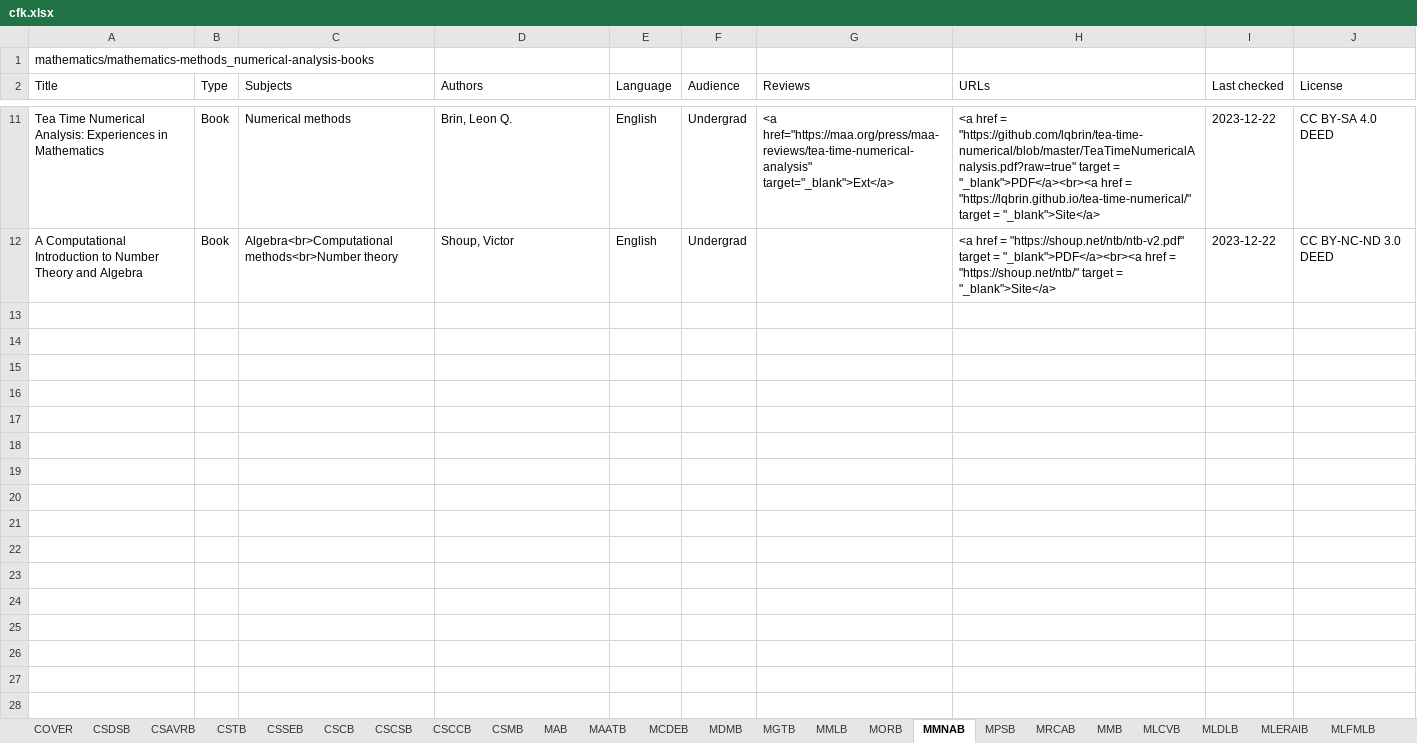
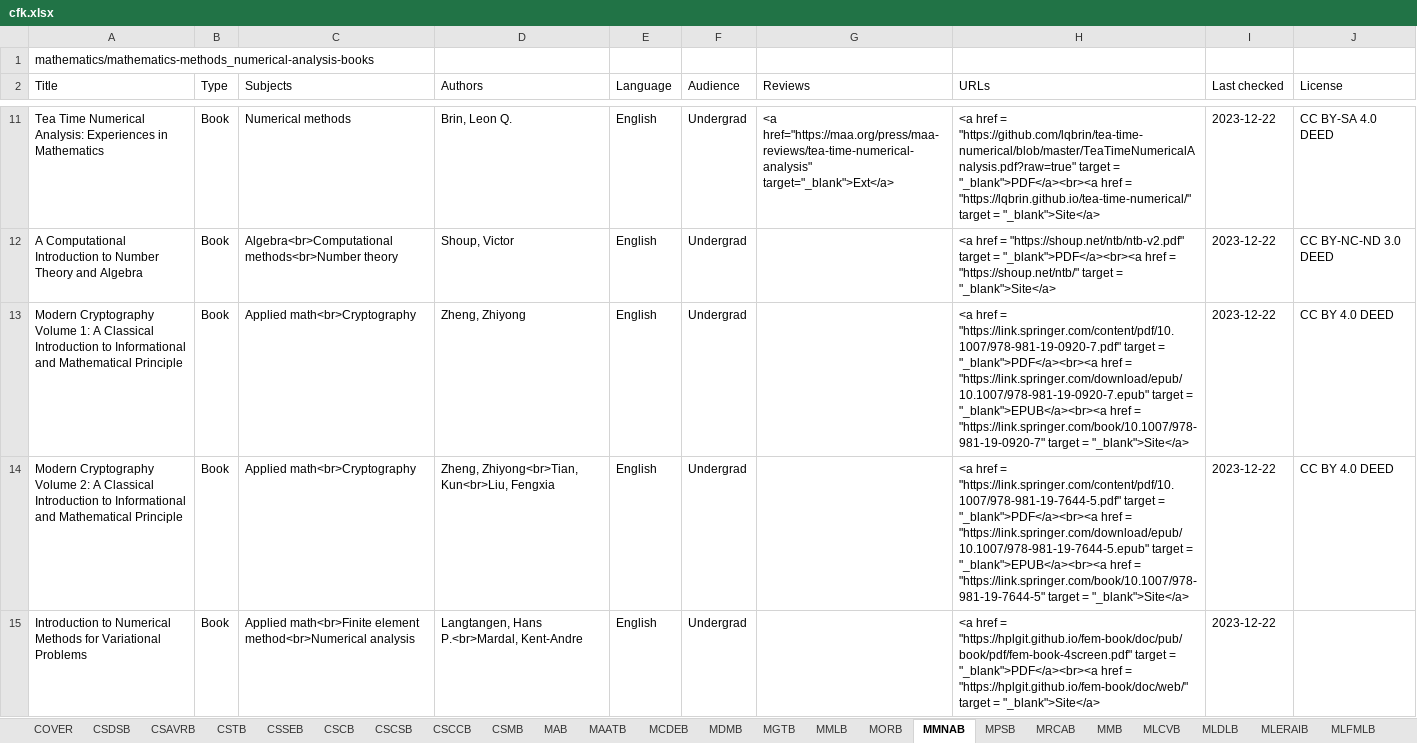
Before and after one commit to CFKNow/cfknow.github.io, an Excel workbook: utilities/cfk.xlsx, sheet MMNAB, drawn as a sheet; only a part is shown, gaps mark what is left out; values as stored, in another font and other column widths than the file's, no borders; the diff covers the shown part only; the diff names each change by its address in the sheet, - before the commit and + after, or states it on an @@ line.

```diff
--- a/utilities/cfk.xlsx (sheet MMNAB)
+++ b/utilities/cfk.xlsx (sheet MMNAB)
+row 13: Modern Cryptography Volume 1: A Classical Introduction to Informational and Mathematical Principle | Book | Applied math<br>Cryptography | Zheng, Zhiyong | English | Undergrad |  | <a href = "https://link.springer.com/content/pdf/10.1007/978-981-19-0920-7.pdf" target = "_blank">PDF</a><br><a href = "https://link.springer.com/download/epub/10.1007/978-981-19-0920-7.epub" target = "_blank">EPUB</a><br><a href = "https://link.springer.com/book/10.1007/978-981-19-0920-7" target = "_blank">Site</a> | 2023-12-22 | CC BY 4.0 DEED
+row 14: Modern Cryptography Volume 2: A Classical Introduction to Informational and Mathematical Principle | Book | Applied math<br>Cryptography | Zheng, Zhiyong<br>Tian, Kun<br>Liu, Fengxia | English | Undergrad |  | <a href = "https://link.springer.com/content/pdf/10.1007/978-981-19-7644-5.pdf" target = "_blank">PDF</a><br><a href = "https://link.springer.com/download/epub/10.1007/978-981-19-7644-5.epub" target = "_blank">EPUB</a><br><a href = "https://link.springer.com/book/10.1007/978-981-19-7644-5" target = "_blank">Site</a> | 2023-12-22 | CC BY 4.0 DEED
+row 15: Introduction to Numerical Methods for Variational Problems | Book | Applied math<br>Finite element method<br>Numerical analysis | Langtangen, Hans P.<br>Mardal, Kent-Andre | English | Undergrad |  | <a href = "https://hplgit.github.io/fem-book/doc/pub/book/pdf/fem-book-4screen.pdf" target = "_blank">PDF</a><br><a href = "https://hplgit.github.io/fem-book/doc/web/" target = "_blank">Site</a> | 2023-12-22
```
Also changed, not shown: 2 added rows elsewhere in this sheet, sheet CSDSB, sheet MAATB, sheet MLFMLB, sheet MPSB, sheet CSTB, sheet QCMT, 6 more sheets, 13 other files.
